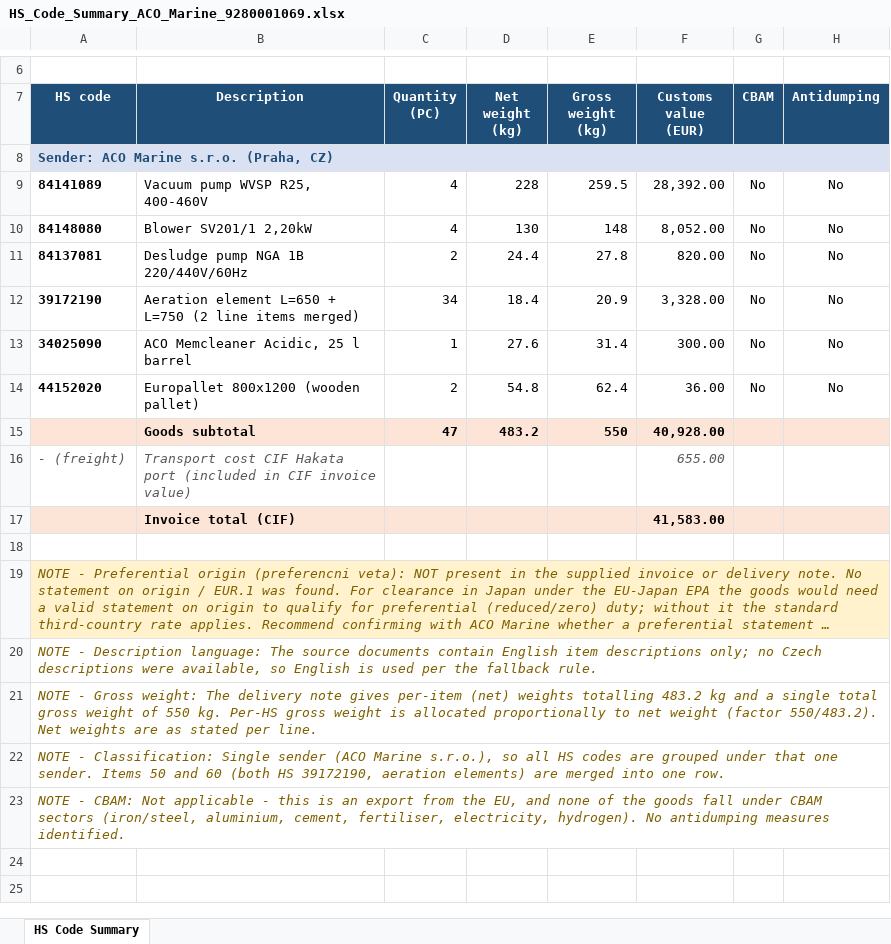
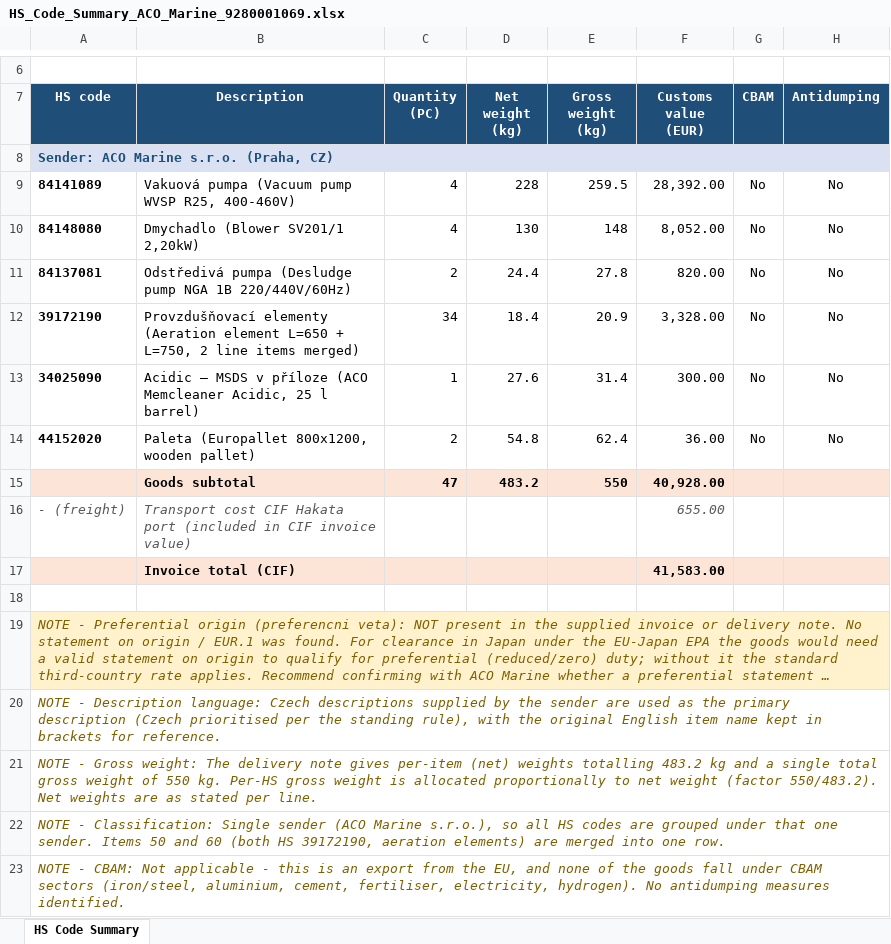
Before and after one commit to Kseni-ia/customs, an Excel workbook: output/HS_Code_Summary_ACO_Marine_9280001069.xlsx, sheet HS Code Summary, drawn as a sheet; only a part is shown, gaps mark what is left out; long unchanged cells end in …; values as stored, in another font and other column widths than the file's, no borders; the diff names each change by its address in the sheet, - before the commit and + after, or states it on an @@ line.

```diff
--- a/output/HS_Code_Summary_ACO_Marine_9280001069.xlsx (sheet HS Code Summary)
+++ b/output/HS_Code_Summary_ACO_Marine_9280001069.xlsx (sheet HS Code Summary)
-B9 (Description): Vacuum pump WVSP R25, 400-460V
+B9 (Description): Vakuová pumpa (Vacuum pump WVSP R25, 400-460V)
-B10 (Description): Blower SV201/1 2,20kW
+B10 (Description): Dmychadlo (Blower SV201/1 2,20kW)
-B11 (Description): Desludge pump NGA 1B 220/440V/60Hz
+B11 (Description): Odstředivá pumpa (Desludge pump NGA 1B 220/440V/60Hz)
-B12 (Description): Aeration element L=650 + L=750 (2 line items…
+B12 (Description): Provzdušňovací elementy (Aeration element L=650 + L=750, 2 line items…
-B13 (Description): ACO Memcleaner Acidic, 25 l barrel
+B13 (Description): Acidic – MSDS v příloze (ACO Memcleaner Acidic, 25 l barrel)
-B14 (Description): Europallet 800x1200 (wooden pallet)
+B14 (Description): Paleta (Europallet 800x1200, wooden pallet)
-A20 (HS code): …Description language: The source documents contain English item descriptions only; no Czech descriptions were available, so English is used per the fallback rule.
+A20 (HS code): …Description language: Czech descriptions supplied by the sender are used as the primary description (Czech prioritised per the standing rule), with the original English item name kept in brackets for reference.
```
